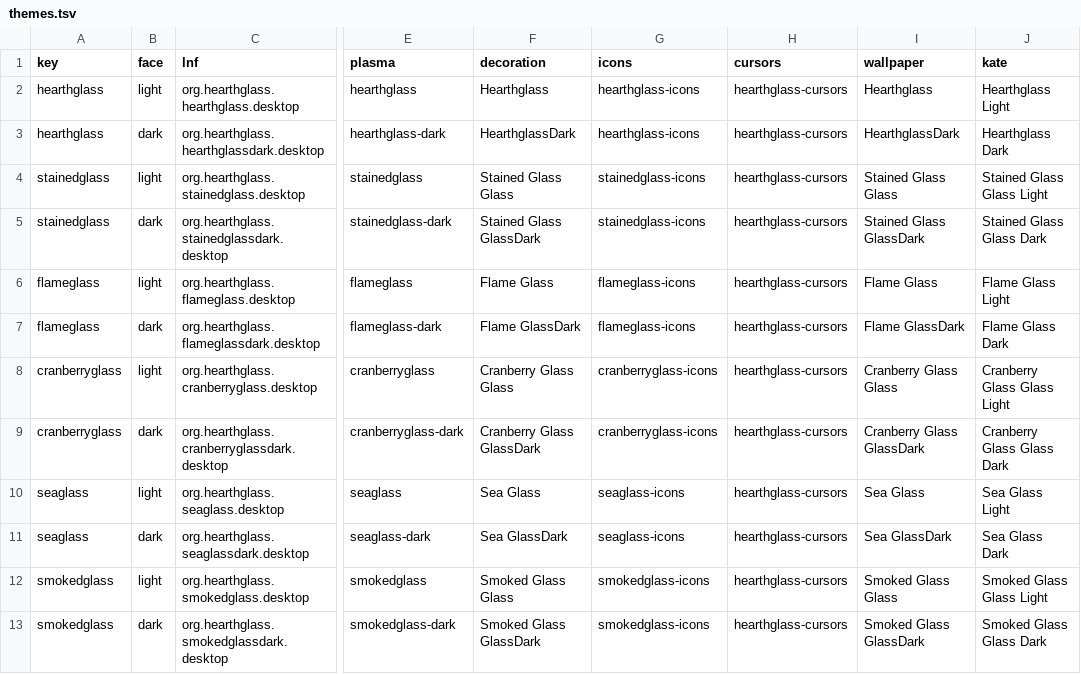
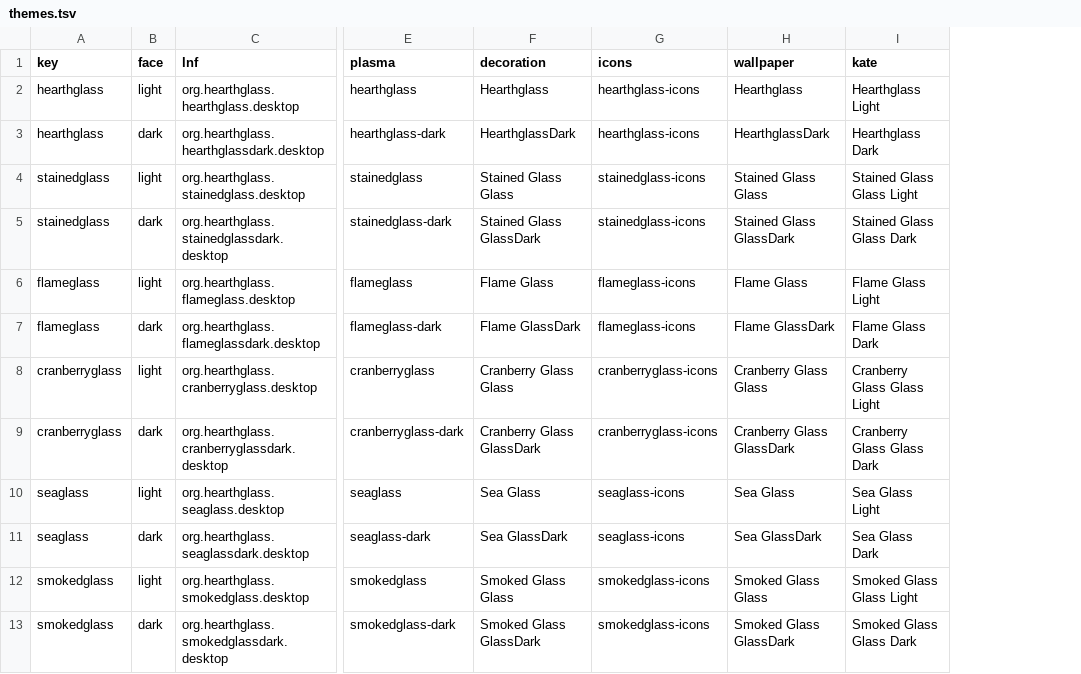
Before and after one commit to McCune1224/hearthglass.nvim, a TSV file: kde/themes.tsv, drawn as a sheet; only a part is shown, gaps mark what is left out; the diff names each change by its address in the sheet, - before the commit and + after, or states it on an @@ line.

Commit message:
feat(kde): drop custom cursor theme, inherit Breeze cursors
The recolored hearthglass-cursors set added a build dependency on the
breeze-cursors sources and a per-install management step for no visible
gain over Clay's single Breeze pointer. Remove the generator, the
themes.tsv/sharing plumbing, and the apply/verify/uninstall hooks, and
reset older installs back to breeze_cursors. Bumps the KDE package to
10.0.1.

```diff
--- a/kde/themes.tsv
+++ b/kde/themes.tsv
-column H (cursors), rows 2-13: all hearthglass-cursors
```
Also changed, not shown: 10 other files.
